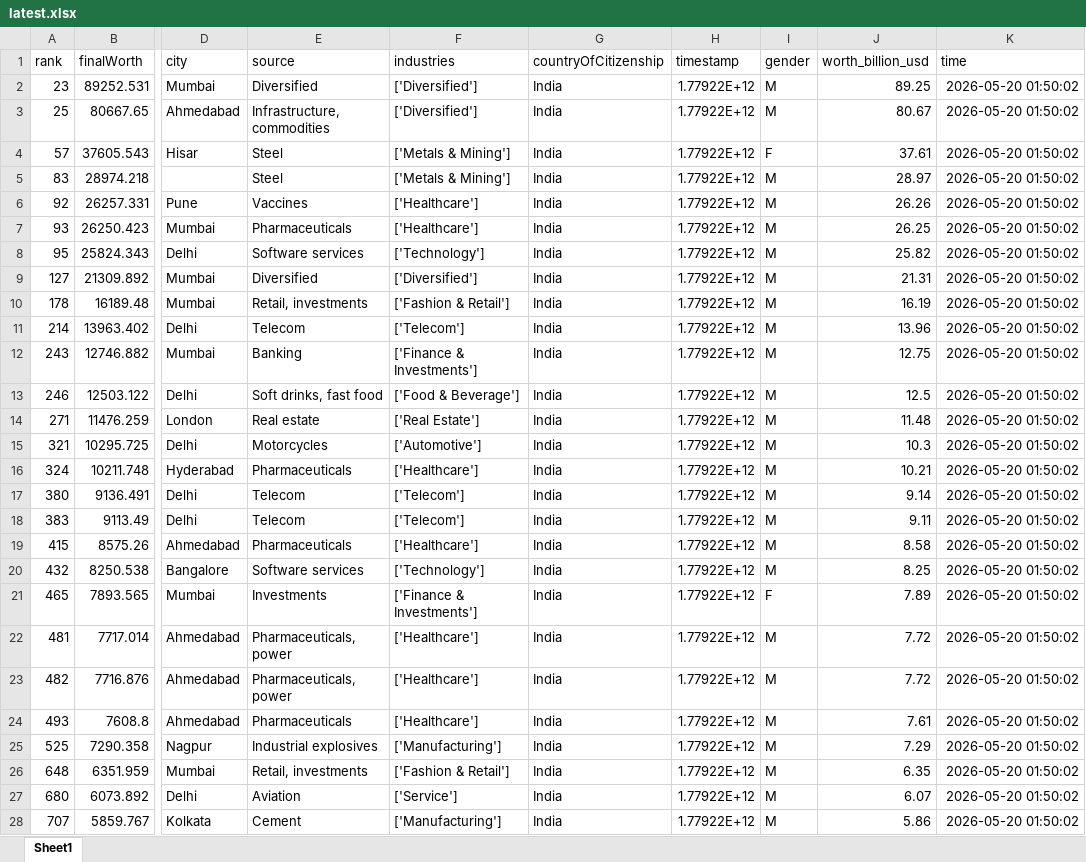
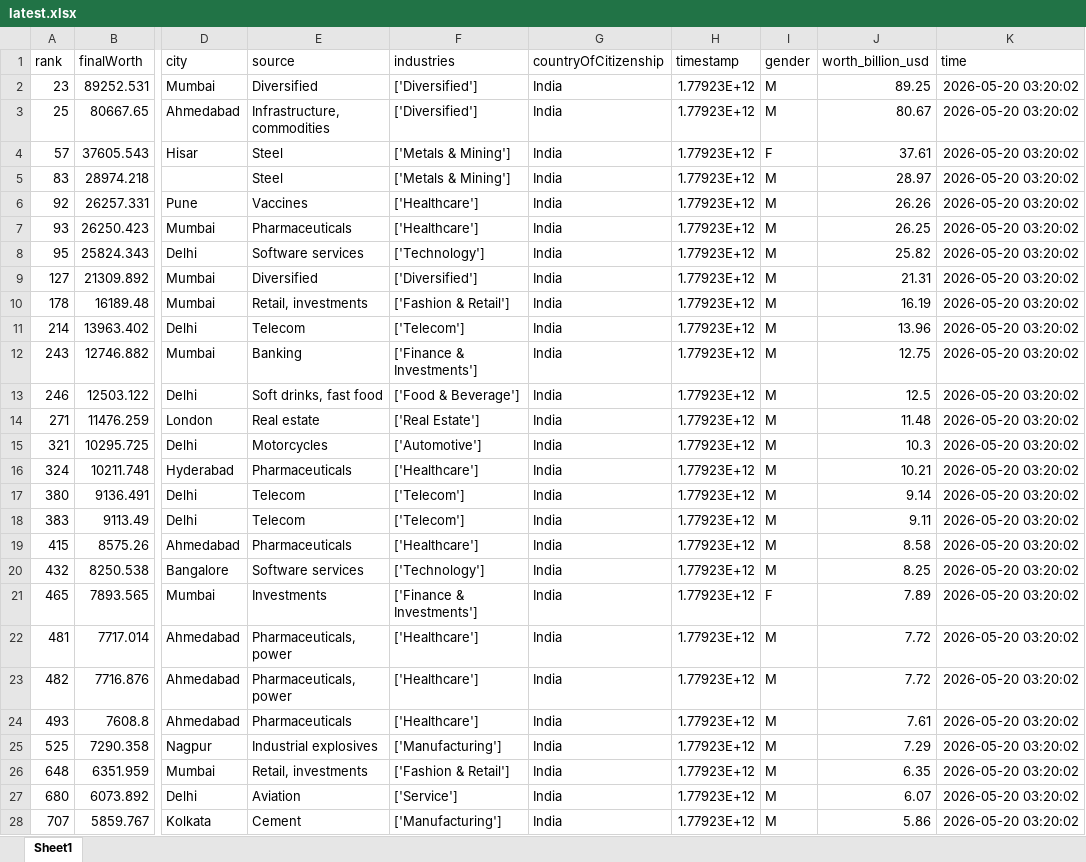
Before and after one commit to siddadel/pari-forbes, an Excel workbook: latest.xlsx, sheet Sheet1, drawn as a sheet; only a part is shown, gaps mark what is left out; values as stored, in another font and other column widths than the file's, no borders; the diff covers the shown part only; the diff names each change by its address in the sheet, - before the commit and + after, or states it on an @@ line.

```diff
--- a/latest.xlsx (sheet Sheet1)
+++ b/latest.xlsx (sheet Sheet1)
-H2:H28 (timestamp): 1.77922E+12
+H2:H28 (timestamp): 1.77923E+12
-K2:K28 (time): 2026-05-20 01:50:02
+K2:K28 (time): 2026-05-20 03:20:02
```
Also changed, not shown: 395 edited cells elsewhere in this sheet, 1 other file.
